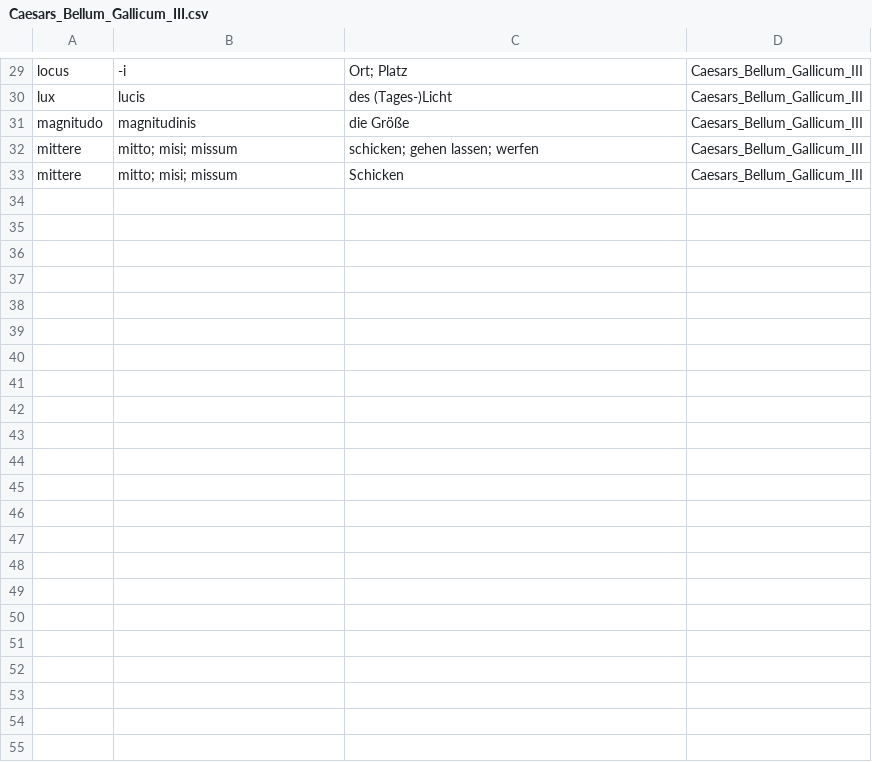
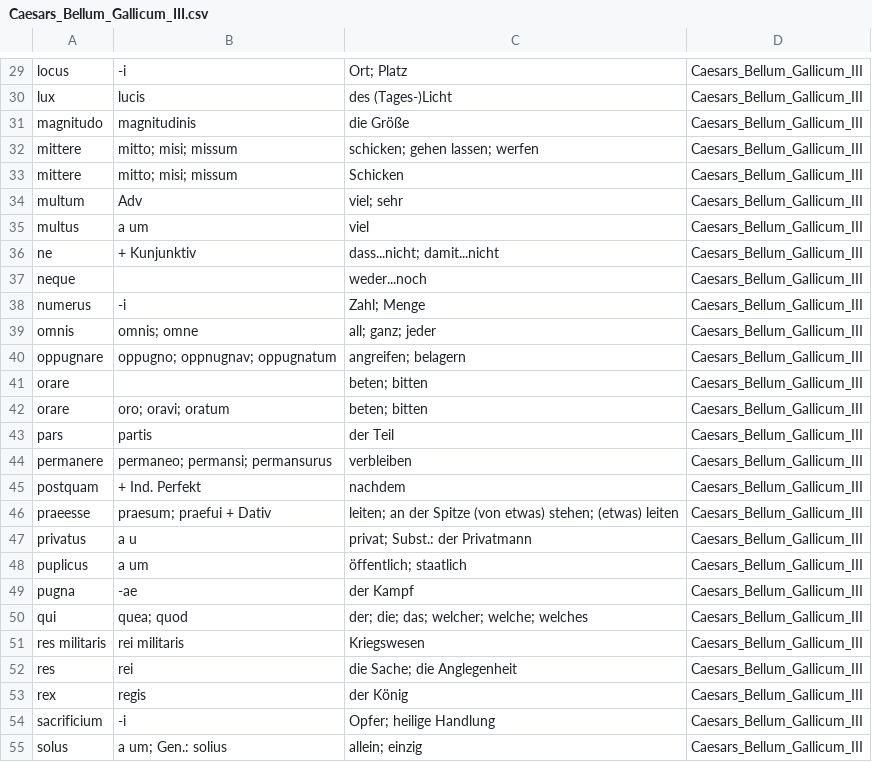
Before and after one commit to NickClass007/Navis-Salutaris, a CSV file: Woerter/Caesars_Bellum_Gallicum/Caesars_Bellum_Gallicum_III.csv, drawn as a sheet; only a part is shown, gaps mark what is left out.

Commit message:
Update Caesars_Bellum_Gallicum_III.csv

```diff
--- a/Woerter/Caesars_Bellum_Gallicum/Caesars_Bellum_Gallicum_III.csv
+++ b/Woerter/Caesars_Bellum_Gallicum/Caesars_Bellum_Gallicum_III.csv
@@ -33 +33,23 @@ mittere, mitto; misi; missum, schicken; gehen lassen; werfen, Caesars_Bellum_Gal
 mittere, mitto; misi; missum, Schicken, Caesars_Bellum_Gallicum_III
+multum, Adv, viel; sehr, Caesars_Bellum_Gallicum_III
+multus, a um, viel, Caesars_Bellum_Gallicum_III
+ne, + Kunjunktiv, dass...nicht; damit...nicht, Caesars_Bellum_Gallicum_III
+neque, , weder...noch, Caesars_Bellum_Gallicum_III
+numerus, -i, Zahl; Menge, Caesars_Bellum_Gallicum_III
+omnis, omnis; omne, all; ganz; jeder, Caesars_Bellum_Gallicum_III
+oppugnare, oppugno; oppnugnav; oppugnatum, angreifen; belagern, Caesars_Bellum_Gallicum_III
+orare, , beten; bitten, Caesars_Bellum_Gallicum_III
+orare, oro; oravi; oratum, beten; bitten, Caesars_Bellum_Gallicum_III
+pars, partis, der Teil, Caesars_Bellum_Gallicum_III
+permanere, permaneo; permansi; permansurus, verbleiben, Caesars_Bellum_Gallicum_III
+postquam, + Ind. Perfekt, nachdem, Caesars_Bellum_Gallicum_III
+praeesse, praesum; praefui + Dativ, leiten; an der Spitze (von etwas) stehen; (etwas) leiten, Caesars_Bellum_Gallicum_III
+privatus, a u, privat; Subst.: der Privatmann, Caesars_Bellum_Gallicum_III
+puplicus, a um, öffentlich; staatlich, Caesars_Bellum_Gallicum_III
+pugna, -ae, der Kampf, Caesars_Bellum_Gallicum_III
+qui, quea; quod, der; die; das; welcher; welche; welches, Caesars_Bellum_Gallicum_III
+res militaris, rei militaris, Kriegswesen, Caesars_Bellum_Gallicum_III
+res, rei, die Sache; die Anglegenheit, Caesars_Bellum_Gallicum_III
+rex, regis, der König, Caesars_Bellum_Gallicum_III
+sacrificium, -i, Opfer; heilige Handlung, Caesars_Bellum_Gallicum_III
+solus, a um; Gen.: solius, allein; einzig, Caesars_Bellum_Gallicum_III
```
